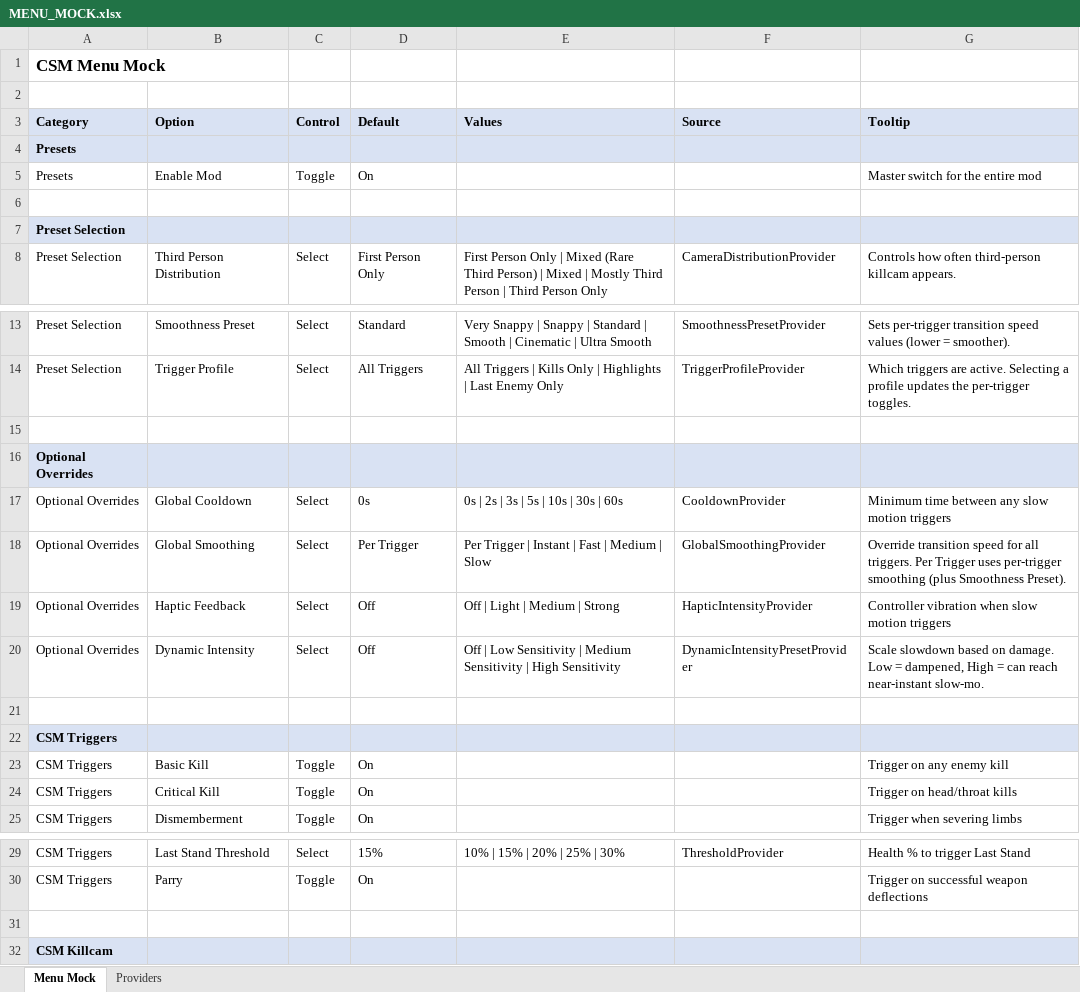
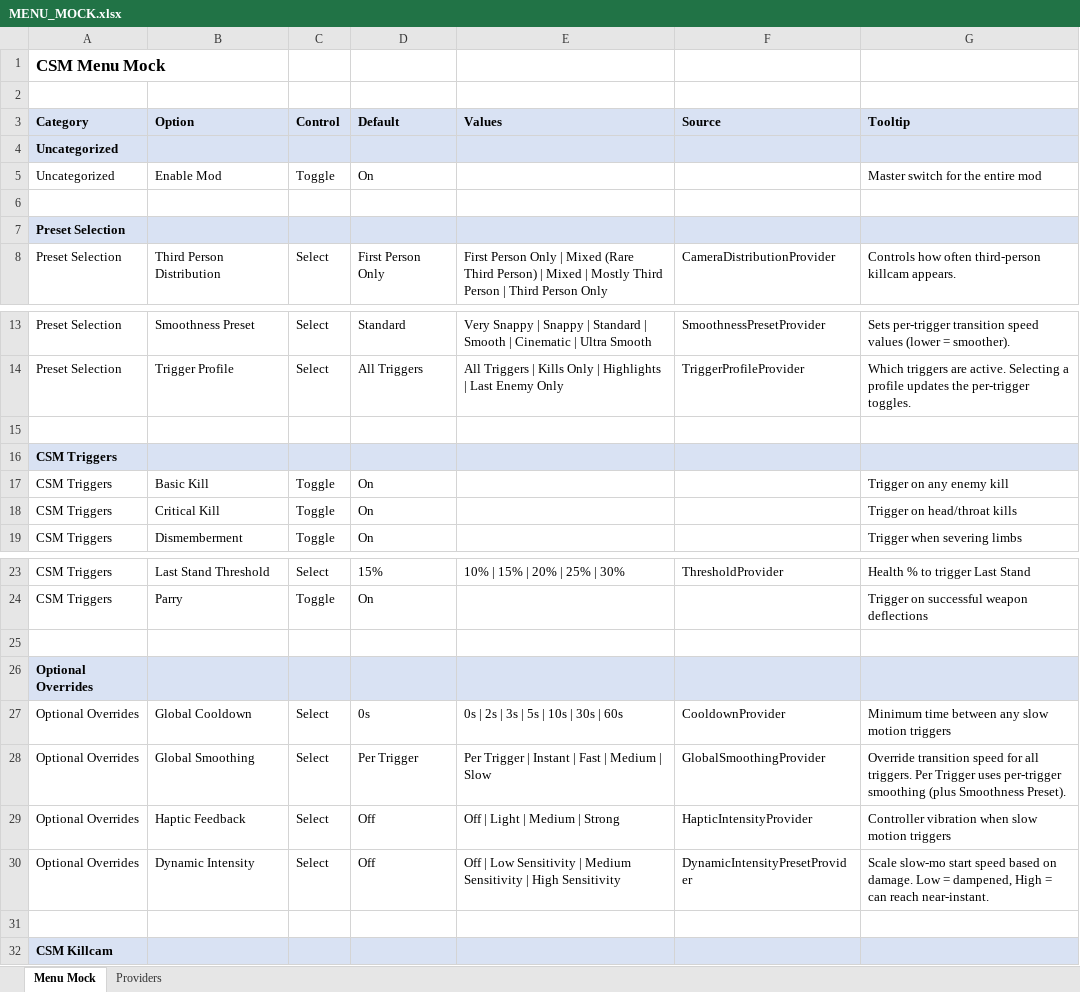
Before and after one commit to SFSorrow1968/CSM, an Excel workbook: MENU_MOCK.xlsx, sheet Menu Mock, drawn as a sheet; only a part is shown, gaps mark what is left out; values as stored, in another font and other column widths than the file's, no borders; removed rows and columns are numbered as before the commit, all else as after; the diff names each change by its address in the sheet, - before the commit and + after, or states it on an @@ line.

Commit message:
Adjust dynamic intensity start speed and reorder options

```diff
--- a/MENU_MOCK.xlsx (sheet Menu Mock)
+++ b/MENU_MOCK.xlsx (sheet Menu Mock)
-A4:A5 (Category): Presets
+A4:A5 (Category): Uncategorized
-row 20: Optional Overrides | Dynamic Intensity | Select | Off | Off | Low Sensitivity | Medium Sensitivity | High Sensitivity | DynamicIntensityPresetProvider | Scale slowdown based on damage. Low = dampened, High = can reach near-instant slow-mo.
-row 21: (empty)
+row 25: (empty)
@@ row 16 moved to row 26: Optional Overrides @@
@@ row 17 moved to row 27: Optional Overrides @@
@@ row 18 moved to row 28: Optional Overrides @@
@@ row 19 moved to row 29: Optional Overrides @@
+row 30: Optional Overrides | Dynamic Intensity | Select | Off | Off | Low Sensitivity | Medium Sensitivity | High Sensitivity | DynamicIntensityPresetProvider | Scale slow-mo start speed based on damage. Low = dampened, High = can reach near-instant.
```
Also changed, not shown: PRESET_GUIDE_ORGANIZED.xlsx, 5 other files.
